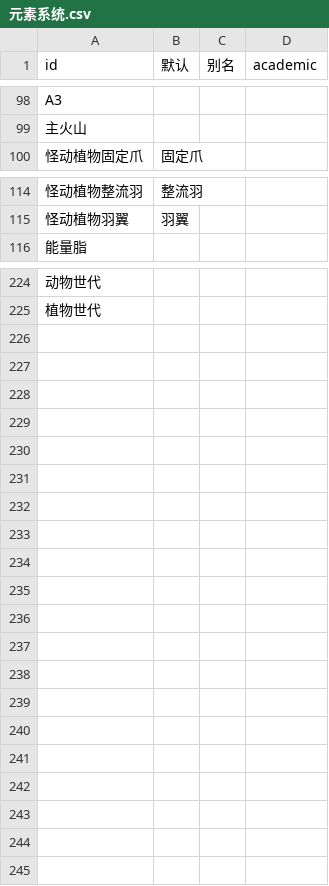
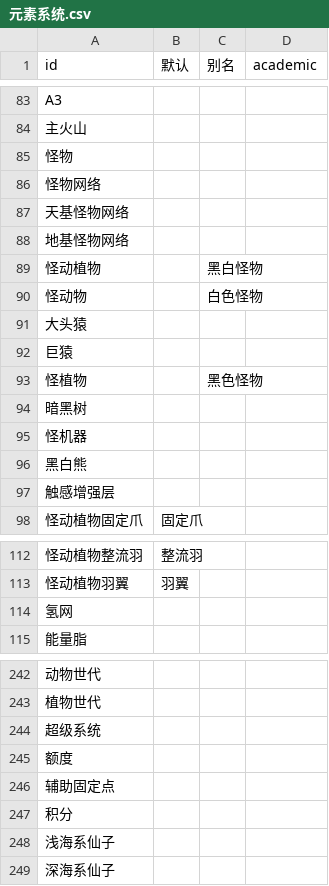
Before and after one commit to kych-net/UHDocs, a CSV file: 附件/元素系统.csv, drawn as a sheet; only a part is shown, gaps mark what is left out; the diff covers the shown part only.

```diff
--- a/附件/元素系统.csv
+++ b/附件/元素系统.csv
@@ -99,2 +84,15 @@ A3,,,
 主火山,,,
+怪物,,,
+怪物网络,,,
+天基怪物网络,,,
+地基怪物网络,,,
+怪动植物,,黑白怪物,
+怪动物,,白色怪物,
+大头猿,,,
+巨猿,,,
+怪植物,,黑色怪物,
+暗黑树,,,
+怪机器,,,
+黑白熊,,,
+触感增强层,,,
 怪动植物固定爪,固定爪,,
@@ -115,2 +113,3 @@ A3,,,
 怪动植物羽翼,羽翼,,
+氢网,,,
 能量脂,,,
@@ -225 +243,7 @@ A3,,,
 植物世代,,,
+超级系统,,,
+额度,,,
+辅助固定点,,,
+积分,,,
+浅海系仙子,,,
+深海系仙子,,,
```
Also changed, not shown: 17 added rows, 5 removed rows and 25 moved rows elsewhere in this file, 6 other files.
